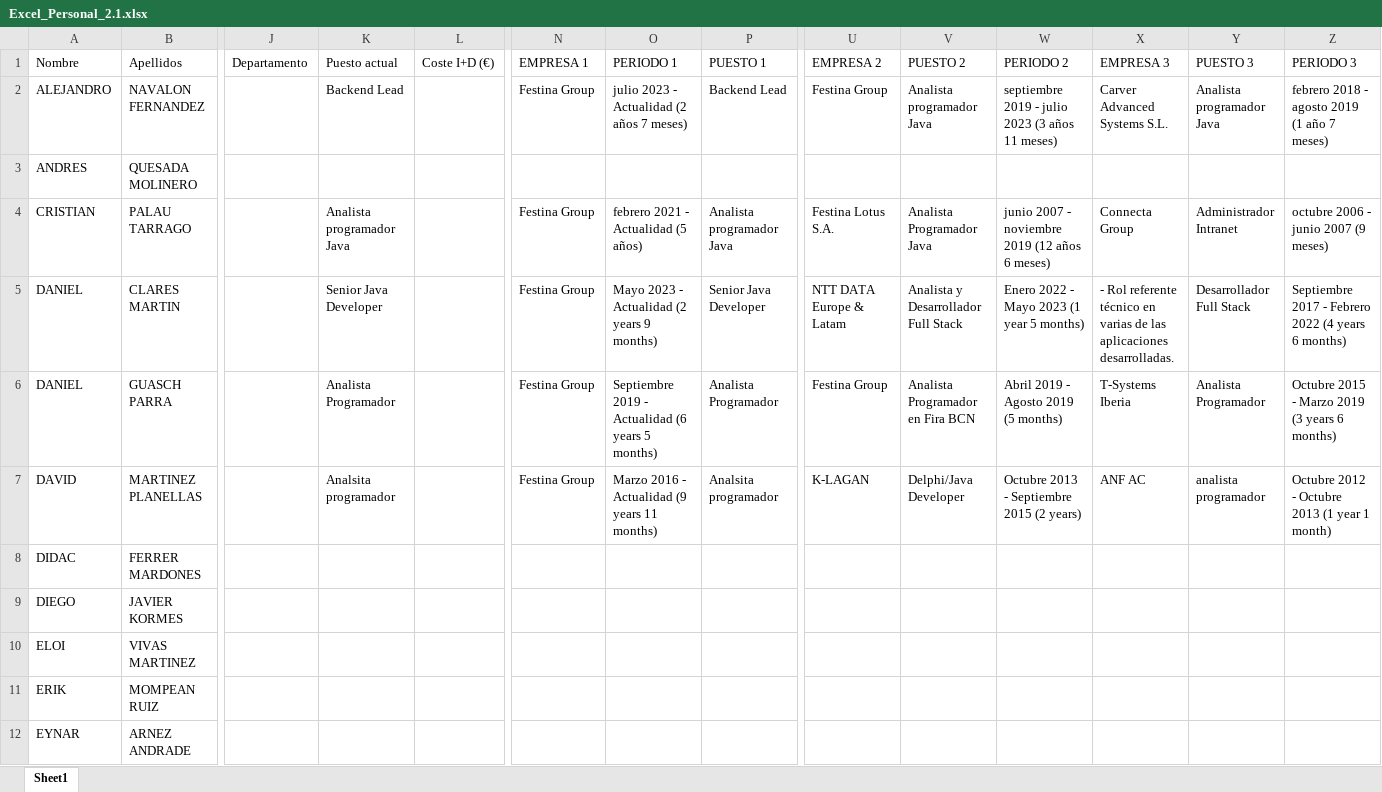
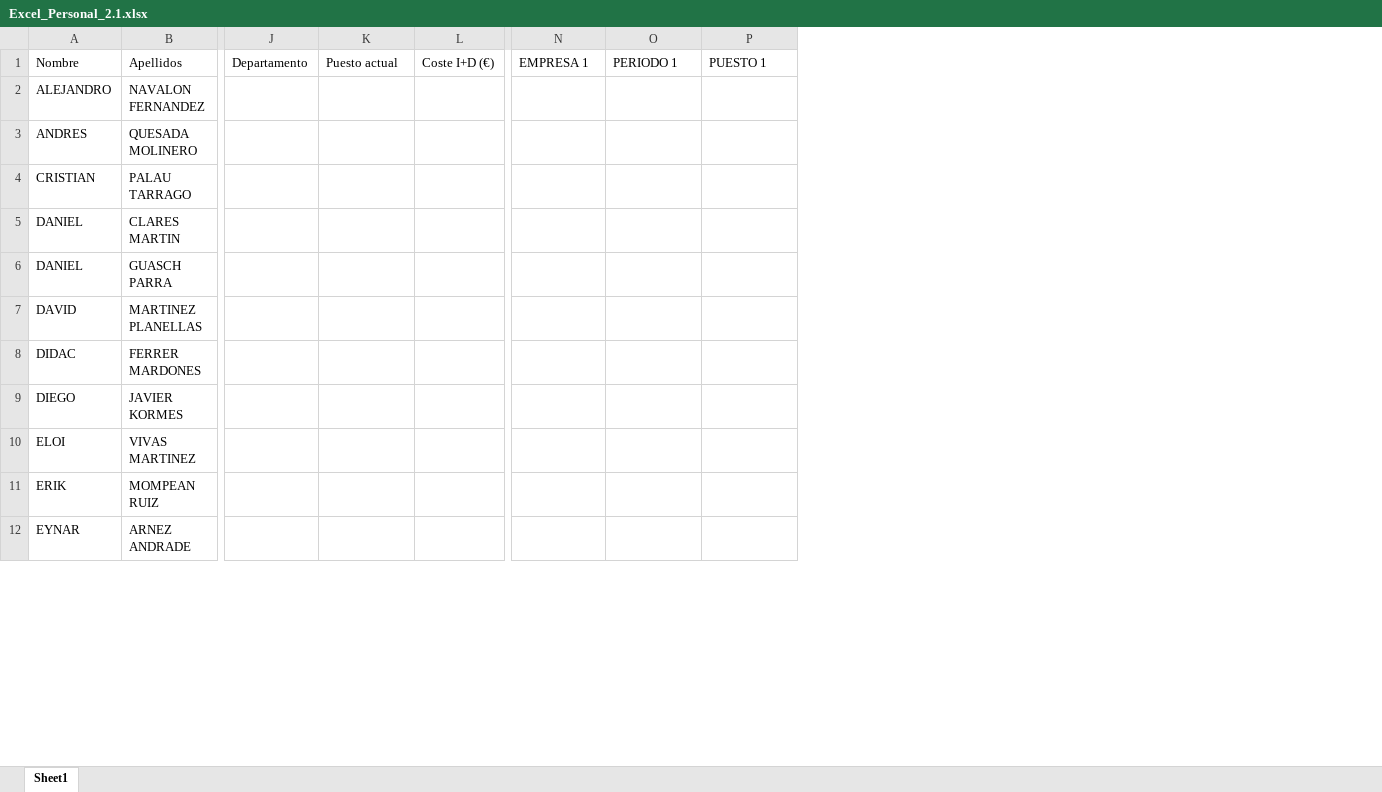
Before and after one commit to eduardpenas/Fichas, an Excel workbook: inputs/Excel_Personal_2.1.xlsx, sheet Sheet1, drawn as a sheet; only a part is shown, gaps mark what is left out; values as stored, in another font and other column widths than the file's, no borders; the diff names each change by its address in the sheet, - before the commit and + after, or states it on an @@ line.

```diff
--- a/inputs/Excel_Personal_2.1.xlsx (sheet Sheet1)
+++ b/inputs/Excel_Personal_2.1.xlsx (sheet Sheet1)
-column U (EMPRESA 2), rows 2-7: Festina Group |  | Festina Lotus S.A. | NTT DATA Europe & Latam | Festina Group | K-LAGAN
-column V (PUESTO 2), rows 2-7: Analista programador Java |  | Analista Programador Java | Analista y Desarrollador Full Stack | Analista Programador en Fira BCN | Delphi/Java Developer
-column W (PERIODO 2), rows 2-7: septiembre 2019 - julio 2023 (3 años 11 meses) |  | junio 2007 - noviembre 2019 (12 años 6 meses) | Enero 2022 - Mayo 2023 (1 year 5 months) | Abril 2019 - Agosto 2019 (5 months) | Octubre 2013 - Septiembre 2015 (2 years)
-column X (EMPRESA 3), rows 2-7: Carver Advanced Systems S.L. |  | Connecta Group | - Rol referente técnico en varias de las aplicaciones desarrolladas. | T-Systems Iberia | ANF AC
-column Y (PUESTO 3), rows 2-7: Analista programador Java |  | Administrador Intranet | Desarrollador Full Stack | Analista Programador | analista programador
-column Z (PERIODO 3), rows 2-7: febrero 2018 - agosto 2019 (1 año 7 meses) |  | octubre 2006 - junio 2007 (9 meses) | Septiembre 2017 - Febrero 2022 (4 years 6 months) | Octubre 2015 - Marzo 2019 (3 years 6 months) | Octubre 2012 - Octubre 2013 (1 year 1 month)
-K2 (Puesto actual): Backend Lead
+K2 (Puesto actual): (empty)
-N2 (EMPRESA 1): Festina Group
+N2 (EMPRESA 1): (empty)
-O2 (PERIODO 1): julio 2023 - Actualidad (2 años 7 meses)
+O2 (PERIODO 1): (empty)
-P2 (PUESTO 1): Backend Lead
+P2 (PUESTO 1): (empty)
-K4 (Puesto actual): Analista programador Java
+K4 (Puesto actual): (empty)
-N4:N7 (EMPRESA 1): Festina Group
+N4:N7 (EMPRESA 1): (empty)
-O4 (PERIODO 1): febrero 2021 - Actualidad (5 años)
+O4 (PERIODO 1): (empty)
-P4 (PUESTO 1): Analista programador Java
+P4 (PUESTO 1): (empty)
-K5 (Puesto actual): Senior Java Developer
+K5 (Puesto actual): (empty)
-O5 (PERIODO 1): Mayo 2023 - Actualidad (2 years 9 months)
+O5 (PERIODO 1): (empty)
-P5 (PUESTO 1): Senior Java Developer
+P5 (PUESTO 1): (empty)
-K6 (Puesto actual): Analista Programador
+K6 (Puesto actual): (empty)
-O6 (PERIODO 1): Septiembre 2019 - Actualidad (6 years 5 months)
+O6 (PERIODO 1): (empty)
-P6 (PUESTO 1): Analista Programador
+P6 (PUESTO 1): (empty)
-K7 (Puesto actual): Analsita programador
+K7 (Puesto actual): (empty)
-O7 (PERIODO 1): Marzo 2016 - Actualidad (9 years 11 months)
+O7 (PERIODO 1): (empty)
-P7 (PUESTO 1): Analsita programador
+P7 (PUESTO 1): (empty)
```
Also changed, not shown: inputs/Excel_Colaboraciones_2.2.xlsx, inputs/Excel_Facturas_2.2.xlsx, 23 other files.
